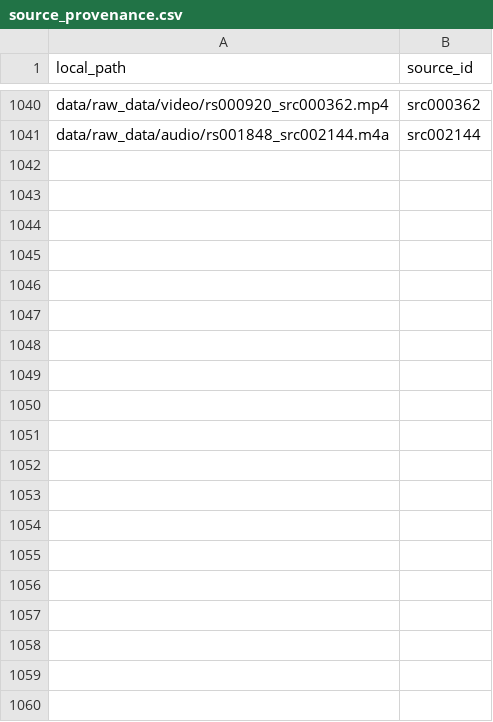
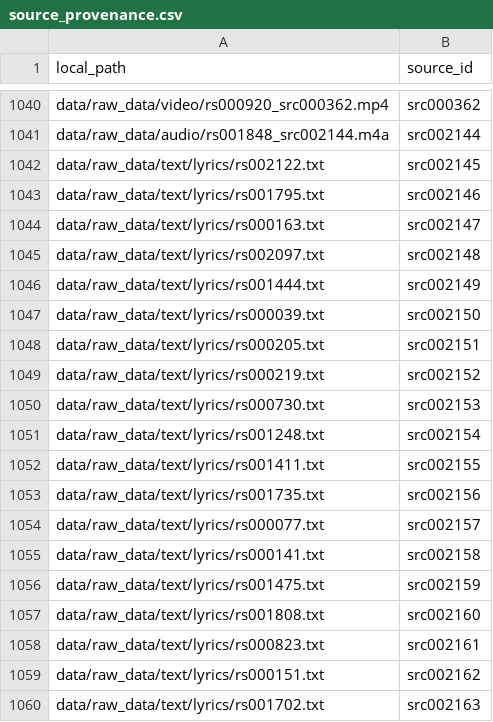
Before and after one commit to jagadish88/kalimba-kitab, a CSV file: data/raw_data/source_provenance.csv, drawn as a sheet; only a part is shown, gaps mark what is left out; the diff names each change by its address in the sheet, - before the commit and + after, or states it on an @@ line.

```diff
--- a/data/raw_data/source_provenance.csv
+++ b/data/raw_data/source_provenance.csv
+row 1042: data/raw_data/text/lyrics/rs002122.txt | src002145
+row 1043: data/raw_data/text/lyrics/rs001795.txt | src002146
+row 1044: data/raw_data/text/lyrics/rs000163.txt | src002147
+row 1045: data/raw_data/text/lyrics/rs002097.txt | src002148
+row 1046: data/raw_data/text/lyrics/rs001444.txt | src002149
+row 1047: data/raw_data/text/lyrics/rs000039.txt | src002150
+row 1048: data/raw_data/text/lyrics/rs000205.txt | src002151
+row 1049: data/raw_data/text/lyrics/rs000219.txt | src002152
+row 1050: data/raw_data/text/lyrics/rs000730.txt | src002153
+row 1051: data/raw_data/text/lyrics/rs001248.txt | src002154
+row 1052: data/raw_data/text/lyrics/rs001411.txt | src002155
+row 1053: data/raw_data/text/lyrics/rs001735.txt | src002156
+row 1054: data/raw_data/text/lyrics/rs000077.txt | src002157
+row 1055: data/raw_data/text/lyrics/rs000141.txt | src002158
+row 1056: data/raw_data/text/lyrics/rs001475.txt | src002159
+row 1057: data/raw_data/text/lyrics/rs001808.txt | src002160
+row 1058: data/raw_data/text/lyrics/rs000823.txt | src002161
+row 1059: data/raw_data/text/lyrics/rs000151.txt | src002162
+row 1060: data/raw_data/text/lyrics/rs001702.txt | src002163
```
Also changed, not shown: data/intermediate_data/abc/abc_catalog.csv, data/intermediate_data/ktab/ktab_catalog.csv, 52 other files.
